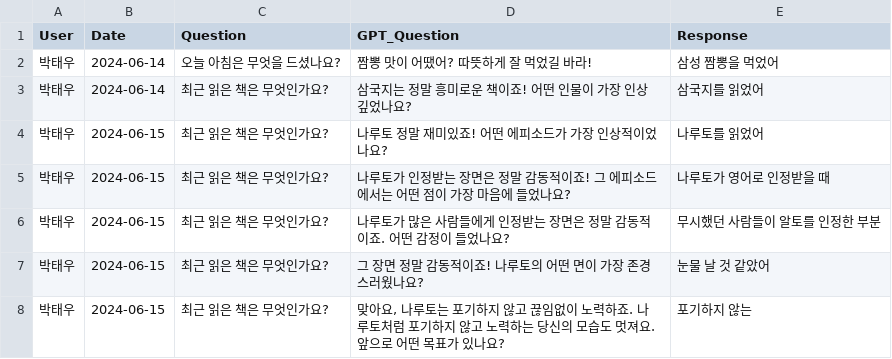
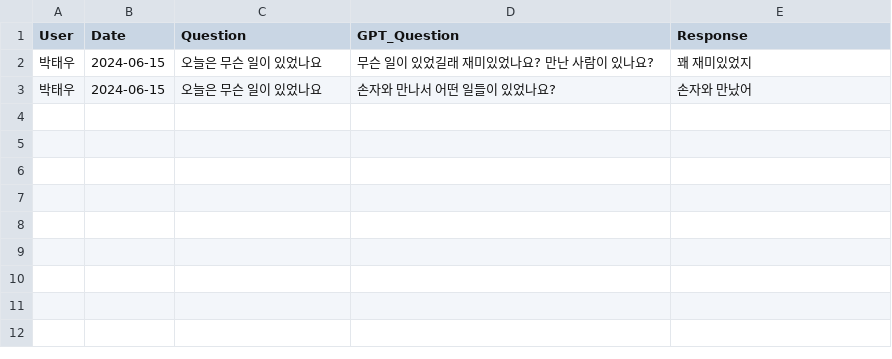
Before and after one commit to GuhyupLee/ESTSoft_Hackathon_team4, a CSV file: app/data/responses.csv, drawn as a sheet.

```diff
--- a/app/data/responses.csv
+++ b/app/data/responses.csv
@@ -1,8 +1,3 @@
 User,Date,Question,GPT_Question,Response
-박태우,2024-06-14,오늘 아침은 무엇을 드셨나요?,짬뽕 맛이 어땠어? 따뜻하게 잘 먹었길 바라!,삼성 짬뽕을 먹었어
-박태우,2024-06-14,최근 읽은 책은 무엇인가요?,삼국지는 정말 흥미로운 책이죠! 어떤 인물이 가장 인상 깊었나요?,삼국지를 읽었어
-박태우,2024-06-15,최근 읽은 책은 무엇인가요?,나루토 정말 재미있죠! 어떤 에피소드가 가장 인상적이었나요?,나루토를 읽었어
-박태우,2024-06-15,최근 읽은 책은 무엇인가요?,나루토가 인정받는 장면은 정말 감동적이죠! 그 에피소드에서는 어떤 점이 가장 마음에 들었나요?,나루토가 영어로 인정받을 때
-박태우,2024-06-15,최근 읽은 책은 무엇인가요?,나루토가 많은 사람들에게 인정받는 장면은 정말 감동적이죠. 어떤 감정이 들었나요?,무시했던 사람들이 알토를 인정한 부분
-박태우,2024-06-15,최근 읽은 책은 무엇인가요?,그 장면 정말 감동적이죠! 나루토의 어떤 면이 가장 존경스러웠나요?,눈물 날 것 같았어
-박태우,2024-06-15,최근 읽은 책은 무엇인가요?,"맞아요, 나루토는 포기하지 않고 끊임없이 노력하죠. 나루토처럼 포기하지 않고 노력하는 당신의 모습도 멋져요. 앞으로 어떤 목표가 있나요?",포기하지 않는
+박태우,2024-06-15,오늘은 무슨 일이 있었나요,무슨 일이 있었길래 재미있었나요? 만난 사람이 있나요?,꽤 재미있었지
+박태우,2024-06-15,오늘은 무슨 일이 있었나요,손자와 만나서 어떤 일들이 있었나요?,손자와 만났어
```
Also changed, not shown: app/users/users.csv, 10 other files.
